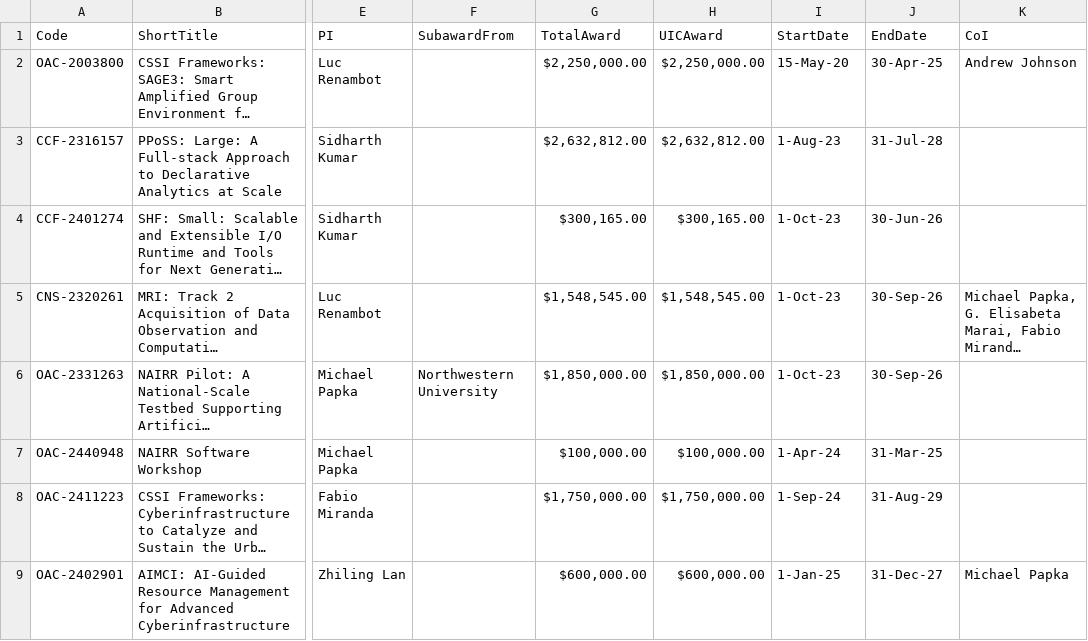
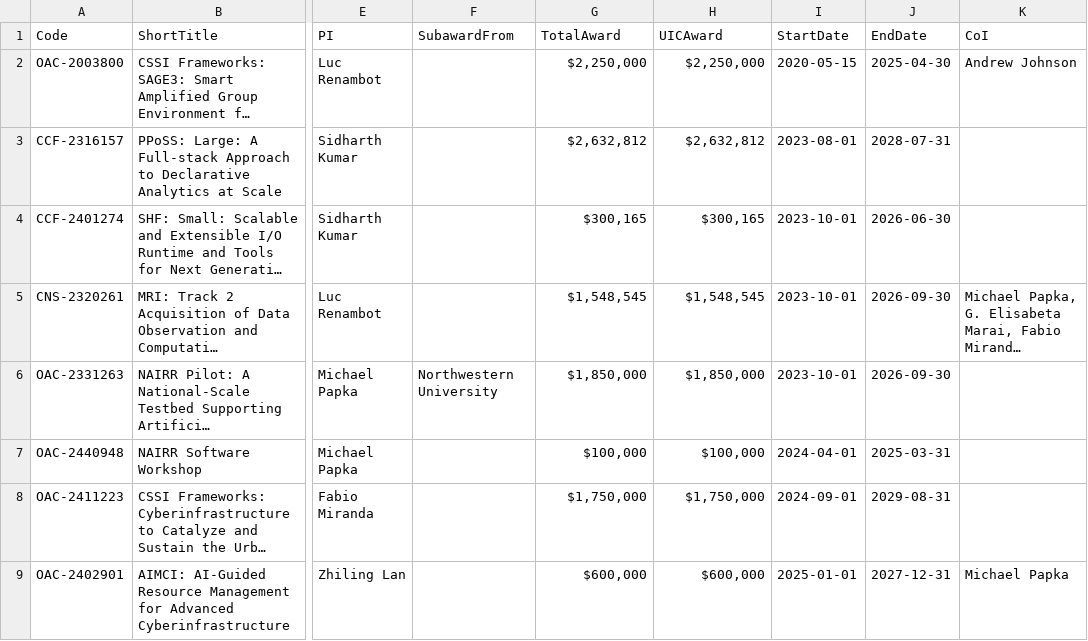
Before and after one commit to alshedivat/al-folio, a CSV file: _data/grants.csv, drawn as a sheet; only a part is shown, gaps mark what is left out; long unchanged cells end in …; the diff covers the shown part only; the diff names each change by its address in the sheet, - before the commit and + after, or states it on an @@ line.

```diff
--- a/_data/grants.csv
+++ b/_data/grants.csv
-G2 (TotalAward): $2,250,000.00
+G2 (TotalAward): $2,250,000
-H2 (UICAward): $2,250,000.00
+H2 (UICAward): $2,250,000
-I2 (StartDate): 15-May-20
+I2 (StartDate): 2020-05-15
-J2 (EndDate): 30-Apr-25
+J2 (EndDate): 2025-04-30
-G3 (TotalAward): $2,632,812.00
+G3 (TotalAward): $2,632,812
-H3 (UICAward): $2,632,812.00
+H3 (UICAward): $2,632,812
-I3 (StartDate): 1-Aug-23
+I3 (StartDate): 2023-08-01
-J3 (EndDate): 31-Jul-28
+J3 (EndDate): 2028-07-31
-G4 (TotalAward): $300,165.00
+G4 (TotalAward): $300,165
-H4 (UICAward): $300,165.00
+H4 (UICAward): $300,165
-I4:I6 (StartDate): 1-Oct-23
+I4:I6 (StartDate): 2023-10-01
-J4 (EndDate): 30-Jun-26
+J4 (EndDate): 2026-06-30
-G5 (TotalAward): $1,548,545.00
+G5 (TotalAward): $1,548,545
-H5 (UICAward): $1,548,545.00
+H5 (UICAward): $1,548,545
-J5:J6 (EndDate): 30-Sep-26
+J5:J6 (EndDate): 2026-09-30
-G6 (TotalAward): $1,850,000.00
+G6 (TotalAward): $1,850,000
-H6 (UICAward): $1,850,000.00
+H6 (UICAward): $1,850,000
-G7 (TotalAward): $100,000.00
+G7 (TotalAward): $100,000
-H7 (UICAward): $100,000.00
+H7 (UICAward): $100,000
-I7 (StartDate): 1-Apr-24
+I7 (StartDate): 2024-04-01
-J7 (EndDate): 31-Mar-25
+J7 (EndDate): 2025-03-31
-G8 (TotalAward): $1,750,000.00
+G8 (TotalAward): $1,750,000
-H8 (UICAward): $1,750,000.00
+H8 (UICAward): $1,750,000
-I8 (StartDate): 1-Sep-24
+I8 (StartDate): 2024-09-01
-J8 (EndDate): 31-Aug-29
+J8 (EndDate): 2029-08-31
-G9 (TotalAward): $600,000.00
+G9 (TotalAward): $600,000
-H9 (UICAward): $600,000.00
+H9 (UICAward): $600,000
-I9 (StartDate): 1-Jan-25
+I9 (StartDate): 2025-01-01
-J9 (EndDate): 31-Dec-27
+J9 (EndDate): 2027-12-31
```
Also changed, not shown: 2 added rows and 29 edited cells elsewhere in this file, 35 other files.
